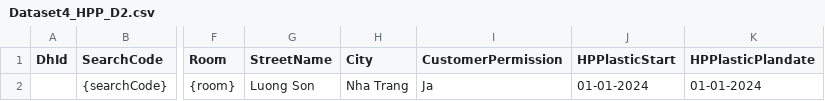
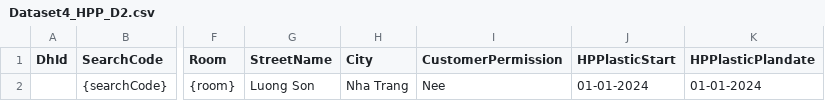
Before and after one commit to Nguyen-Son-Tung/generate-files, a CSV file: src/GIF.Api/PatternFiles/Dataset4_HPP_D2.csv, drawn as a sheet; only a part is shown, gaps mark what is left out; the diff names each change by its address in the sheet, - before the commit and + after, or states it on an @@ line.

Commit message:
Update Dataset4_HPP_D2.csv

```diff
--- a/src/GIF.Api/PatternFiles/Dataset4_HPP_D2.csv
+++ b/src/GIF.Api/PatternFiles/Dataset4_HPP_D2.csv
-I2 (CustomerPermission): Ja
+I2 (CustomerPermission): Nee
```
